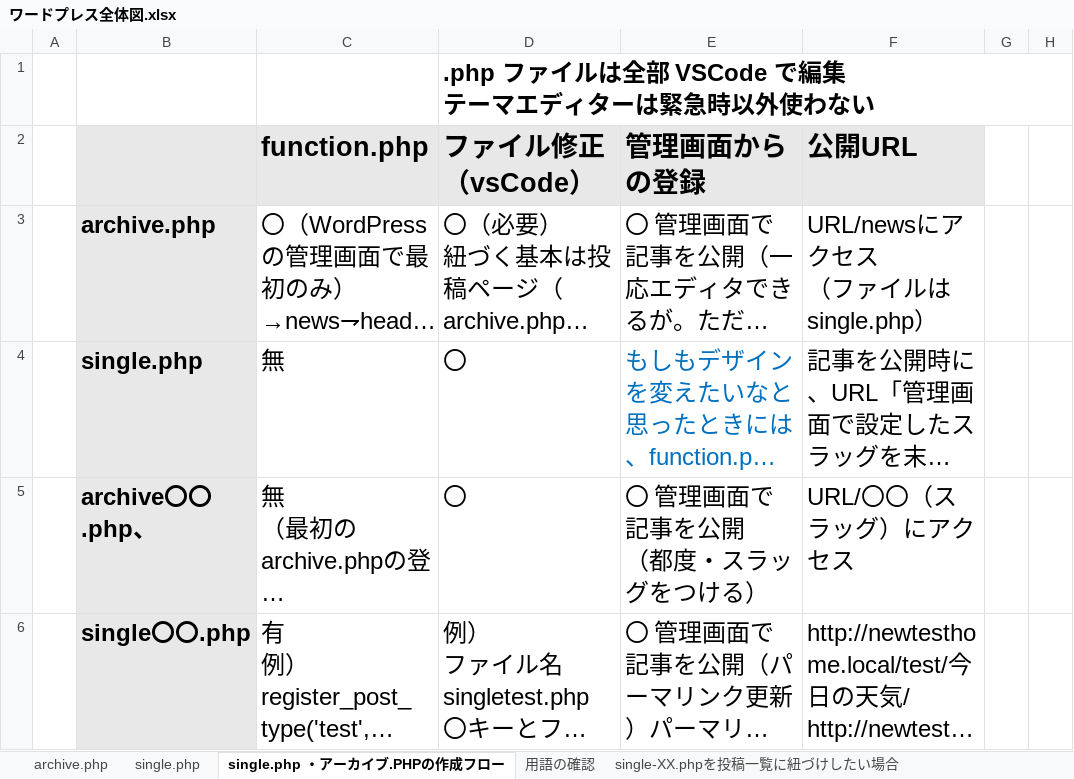
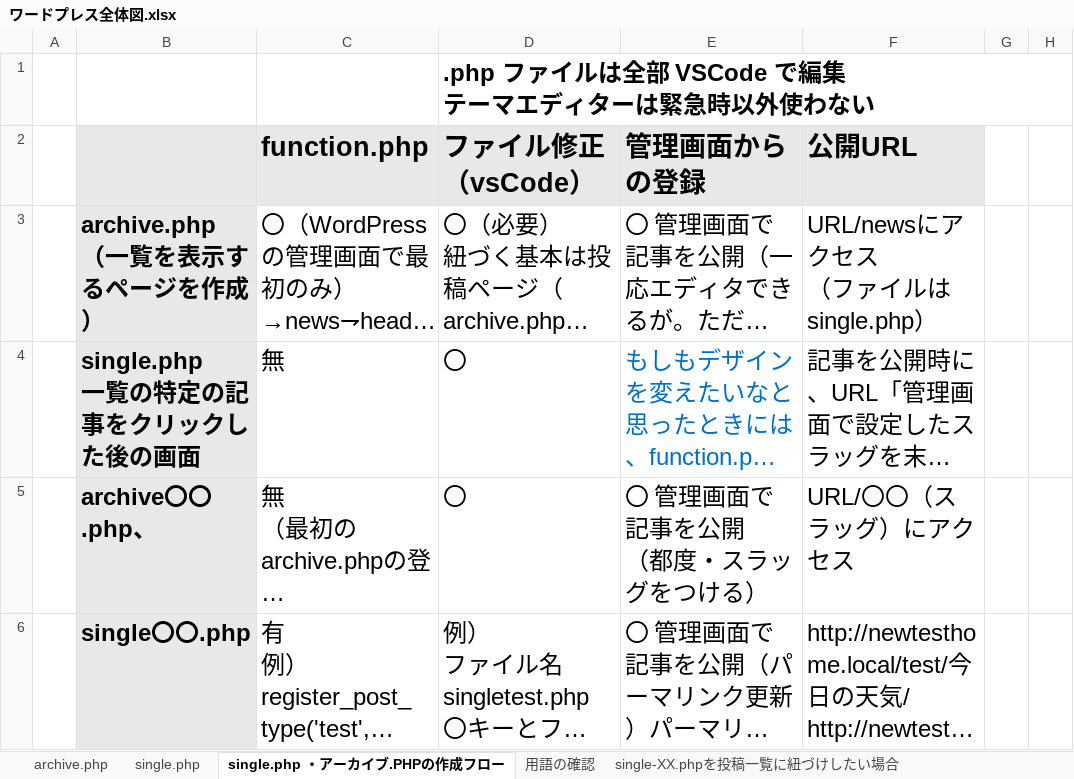
Before and after one commit to yoshida55/60_PHP_STUDY_WordPress_theme, an Excel workbook: ワードプレス全体図.xlsx, sheet single.php ・アーカイブ.PHPの作成フロー, drawn as a sheet; only a part is shown; long unchanged cells end in …; values as stored, in another font and other column widths than the file's, no borders; ↵ is a line break in a cell; the diff names each change by its address in the sheet, - before the commit and + after, or states it on an @@ line.

```diff
--- a/ワードプレス全体図.xlsx (sheet single.php ・アーカイブ.PHPの作成フロー)
+++ b/ワードプレス全体図.xlsx (sheet single.php ・アーカイブ.PHPの作成フロー)
-B3: archive.php
+B3: archive.php ↵ （一覧を表示するページを作成）
-B4: single.php
+B4: single.php ↵ 一覧の特定の記事をクリックした後の画面
```
Also changed, not shown: sheet 用語の確認, charts or pictures, 2 other files.
